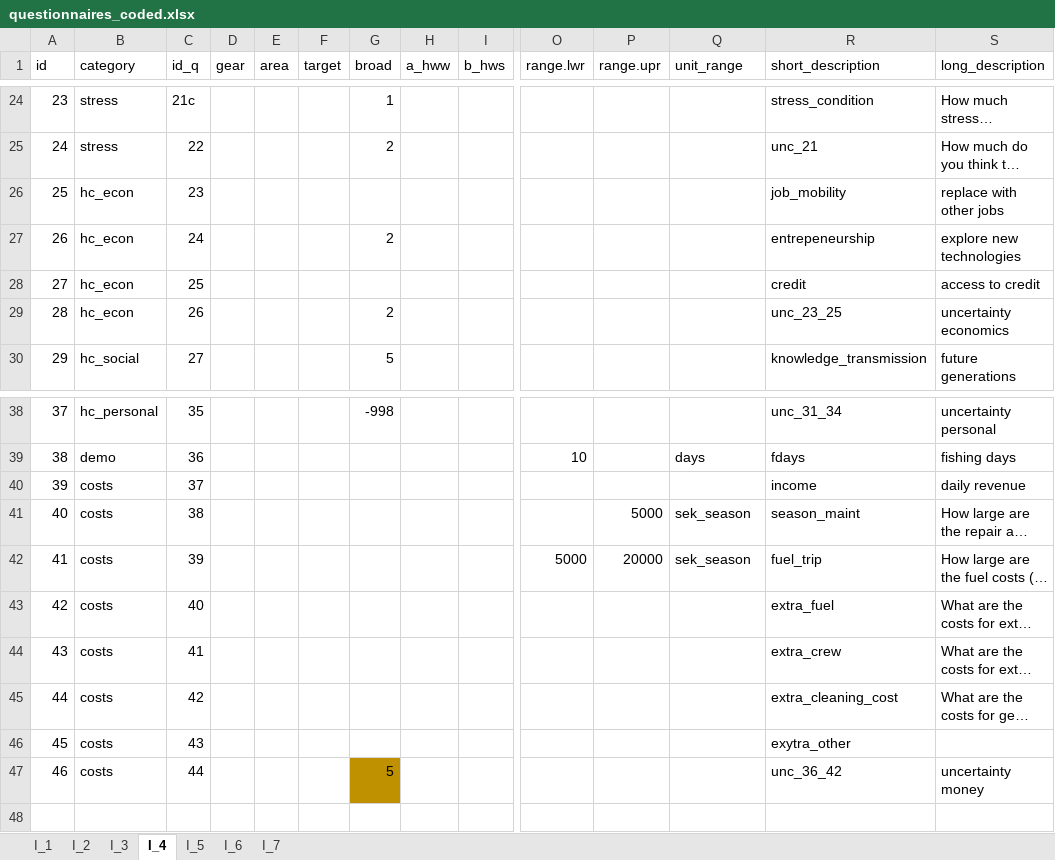
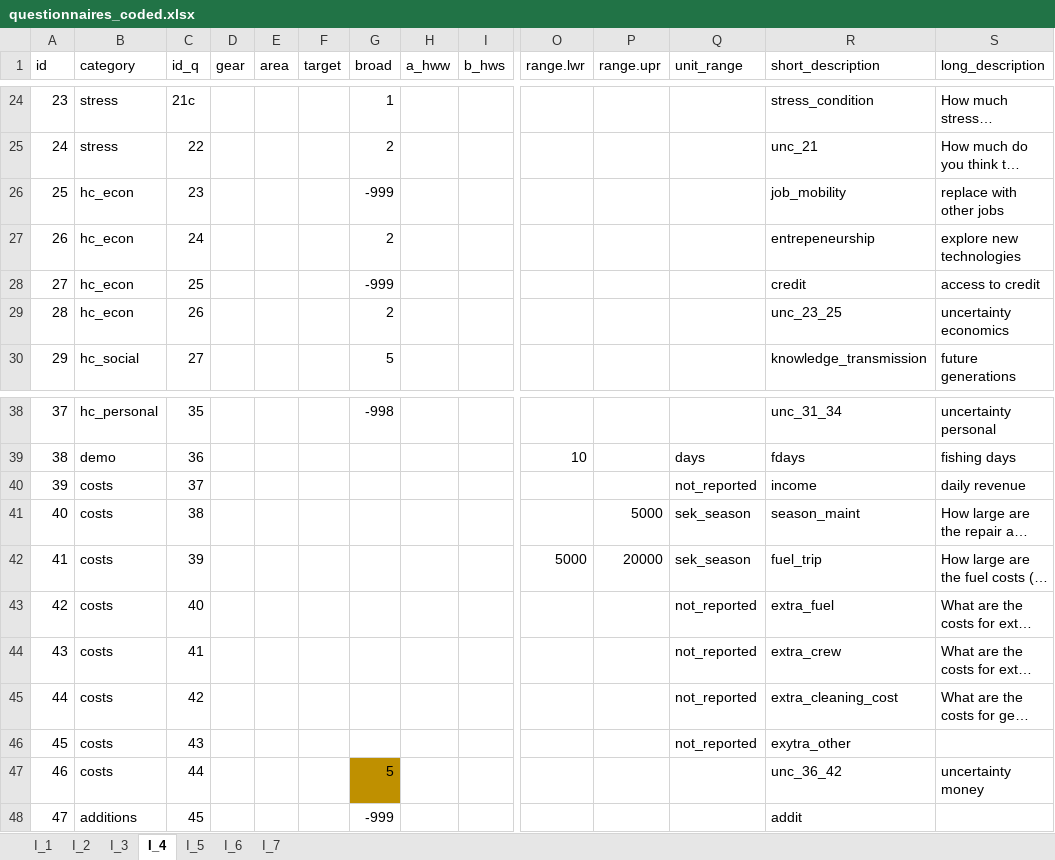
Before and after one commit to EnricoNArmelloni/extreme_weather_risk, an Excel workbook: data/questionnaires_coded.xlsx, sheet I_4, drawn as a sheet; only a part is shown, gaps mark what is left out; long unchanged cells end in …; values as stored, in another font and other column widths than the file's, no borders; rows hold the shown columns only; the diff names each change by its address in the sheet, - before the commit and + after, or states it on an @@ line.

```diff
--- a/data/questionnaires_coded.xlsx (sheet I_4)
+++ b/data/questionnaires_coded.xlsx (sheet I_4)
-G26 (broad): (empty)
+G26 (broad): -999
-G28 (broad): (empty)
+G28 (broad): -999
-Q40 (unit_range): (empty)
+Q40 (unit_range): not_reported
-Q43:Q46 (unit_range): (empty)
+Q43:Q46 (unit_range): not_reported
+row 48: 47 | additions | 45 |  |  |  | -999 |  |  |  |  |  | addit
```
Also changed, not shown: sheet I_1, sheet I_5, sheet I_2, sheet I_6, sheet I_7, sheet I_3, 20 other files.
